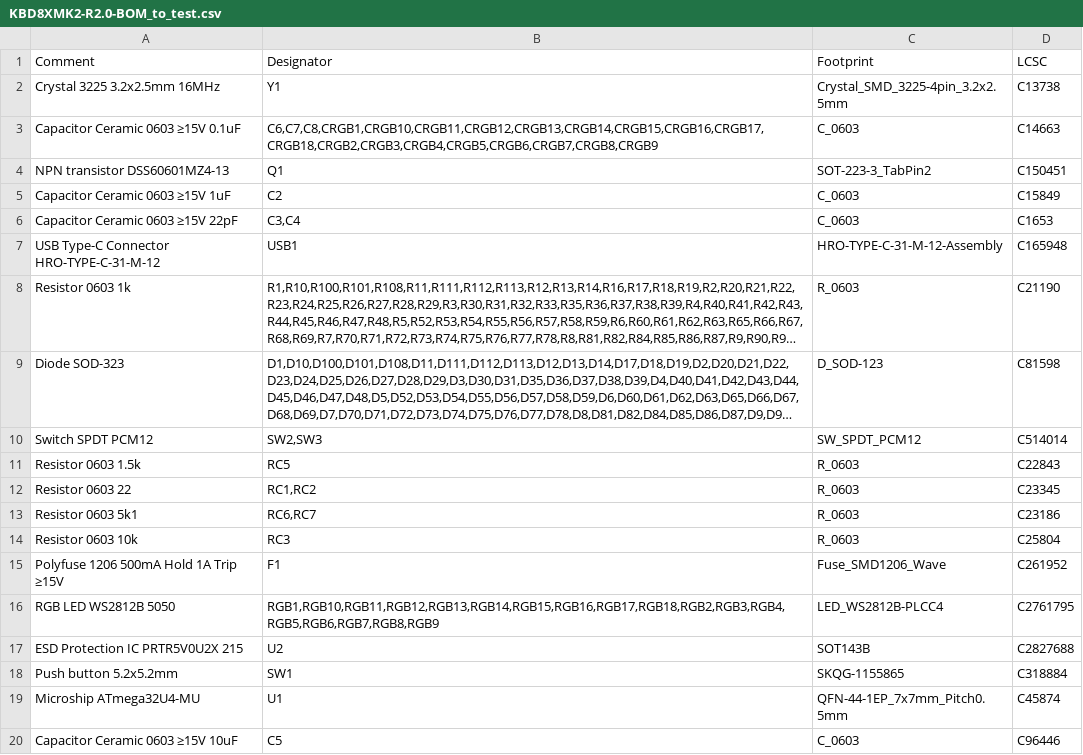
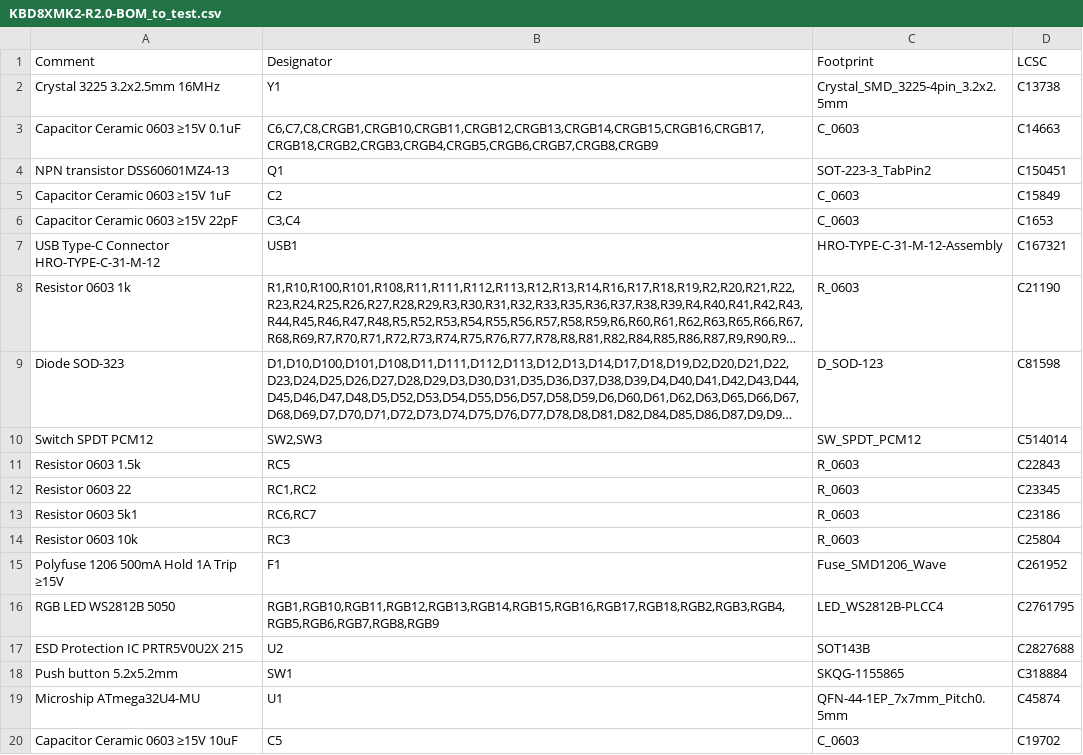
Before and after one commit to Razerban/KBD8X-MKII-PCB, a CSV file: Production/KBD8XMK2-R2.0-BOM_to_test.csv, drawn as a sheet; long unchanged cells end in …; the diff names each change by its address in the sheet, - before the commit and + after, or states it on an @@ line.

```diff
--- a/Production/KBD8XMK2-R2.0-BOM_to_test.csv
+++ b/Production/KBD8XMK2-R2.0-BOM_to_test.csv
-D7 (LCSC): C165948
+D7 (LCSC): C167321
-D20 (LCSC): C96446
+D20 (LCSC): C19702
```
Also changed, not shown: Production/KBD8XMK2-R2.0-BOM.csv, Production/KBD8XMK2-R2.0-BOM_alternative.csv, 1 other file.
